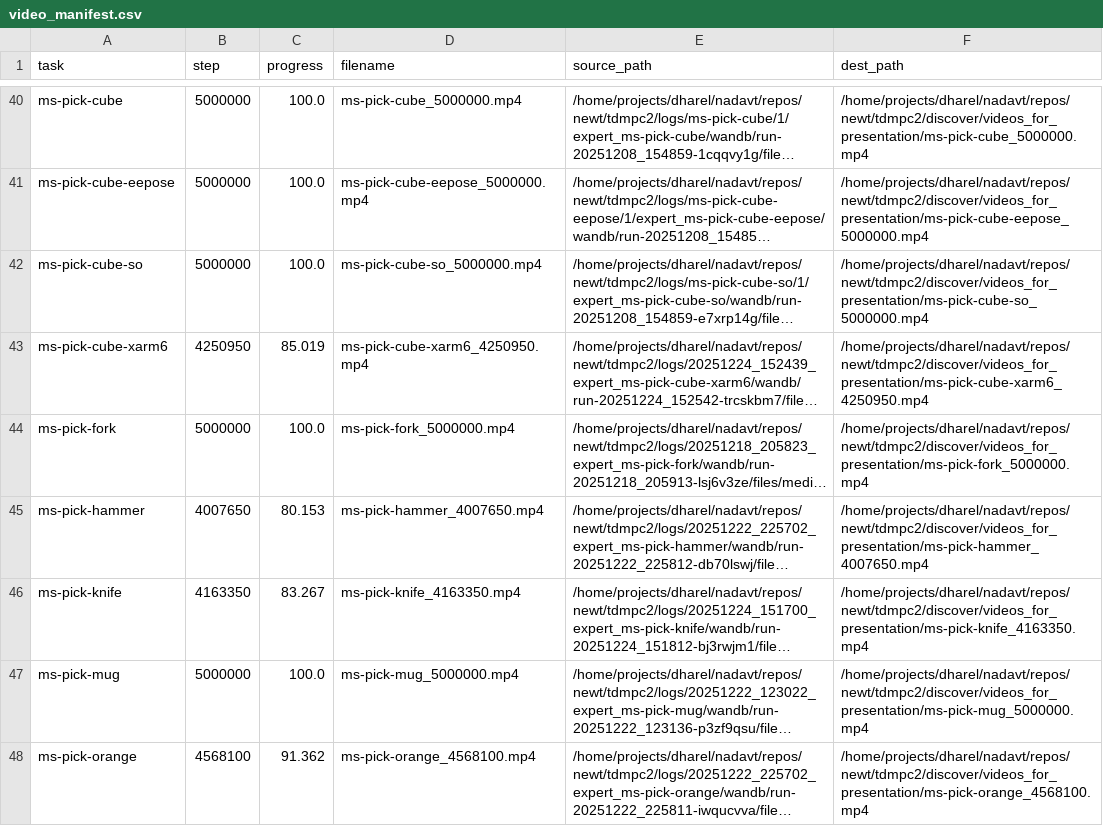
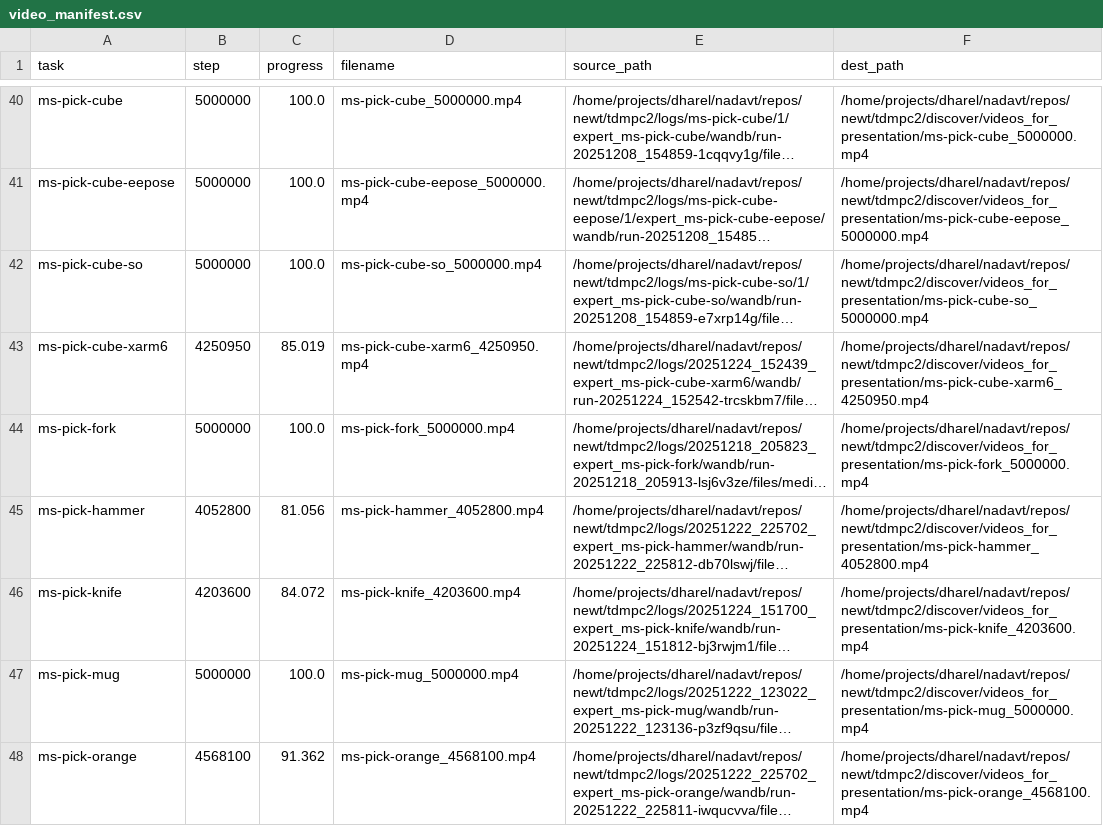
Before and after one commit to keyboardAnt/newt, a CSV file: tdmpc2/discover/videos_for_presentation/video_manifest.csv, drawn as a sheet; only a part is shown, gaps mark what is left out; long unchanged cells end in …; the diff covers the shown part only; the diff names each change by its address in the sheet, - before the commit and + after, or states it on an @@ line.

Commit message:
discover only registered tasks

```diff
--- a/tdmpc2/discover/videos_for_presentation/video_manifest.csv
+++ b/tdmpc2/discover/videos_for_presentation/video_manifest.csv
-B45 (step): 4007650
+B45 (step): 4052800
-C45 (progress): 80.153
+C45 (progress): 81.056
-D45 (filename): ms-pick-hammer_4007650.mp4
+D45 (filename): ms-pick-hammer_4052800.mp4
-F45 (dest_path): /home/projects/dharel/nadavt/repos/newt/tdmpc2/discover/videos_for_presentation/ms-pick-hammer_4007650.mp4
+F45 (dest_path): /home/projects/dharel/nadavt/repos/newt/tdmpc2/discover/videos_for_presentation/ms-pick-hammer_4052800.mp4
-B46 (step): 4163350
+B46 (step): 4203600
-C46 (progress): 83.267
+C46 (progress): 84.072
-D46 (filename): ms-pick-knife_4163350.mp4
+D46 (filename): ms-pick-knife_4203600.mp4
-F46 (dest_path): /home/projects/dharel/nadavt/repos/newt/tdmpc2/discover/videos_for_presentation/ms-pick-knife_4163350.mp4
+F46 (dest_path): /home/projects/dharel/nadavt/repos/newt/tdmpc2/discover/videos_for_presentation/ms-pick-knife_4203600.mp4
```
Also changed, not shown: 13 edited cells elsewhere in this file, 13 other files.
